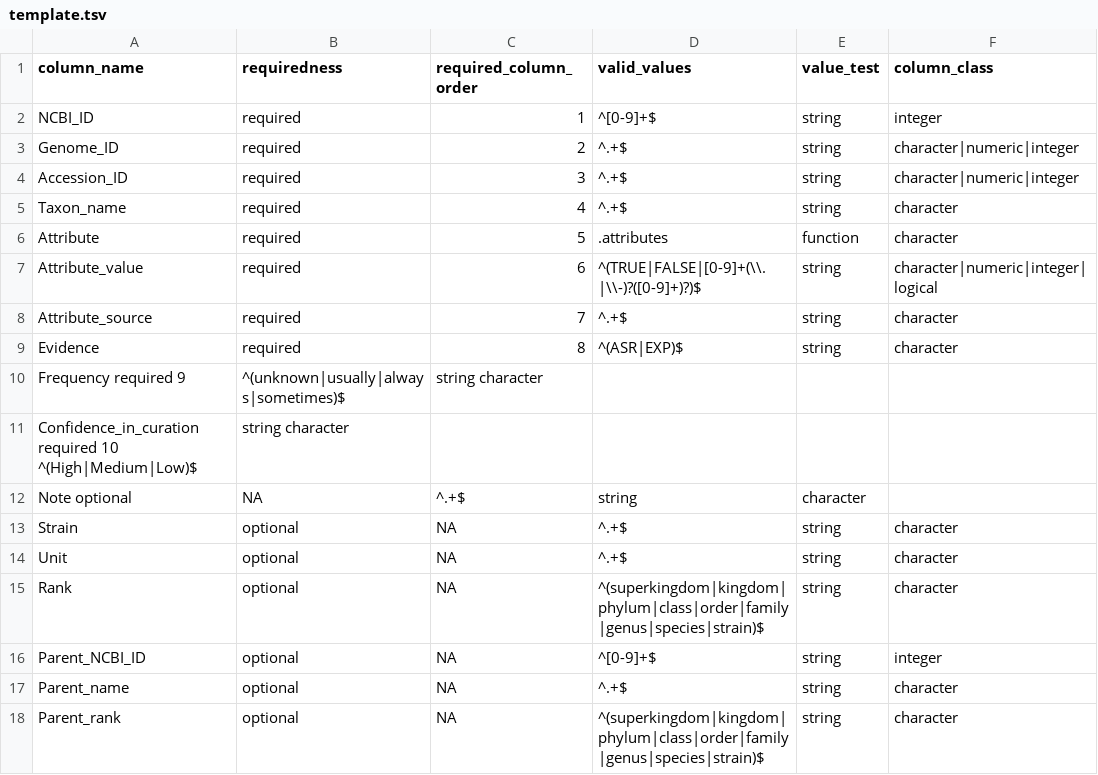
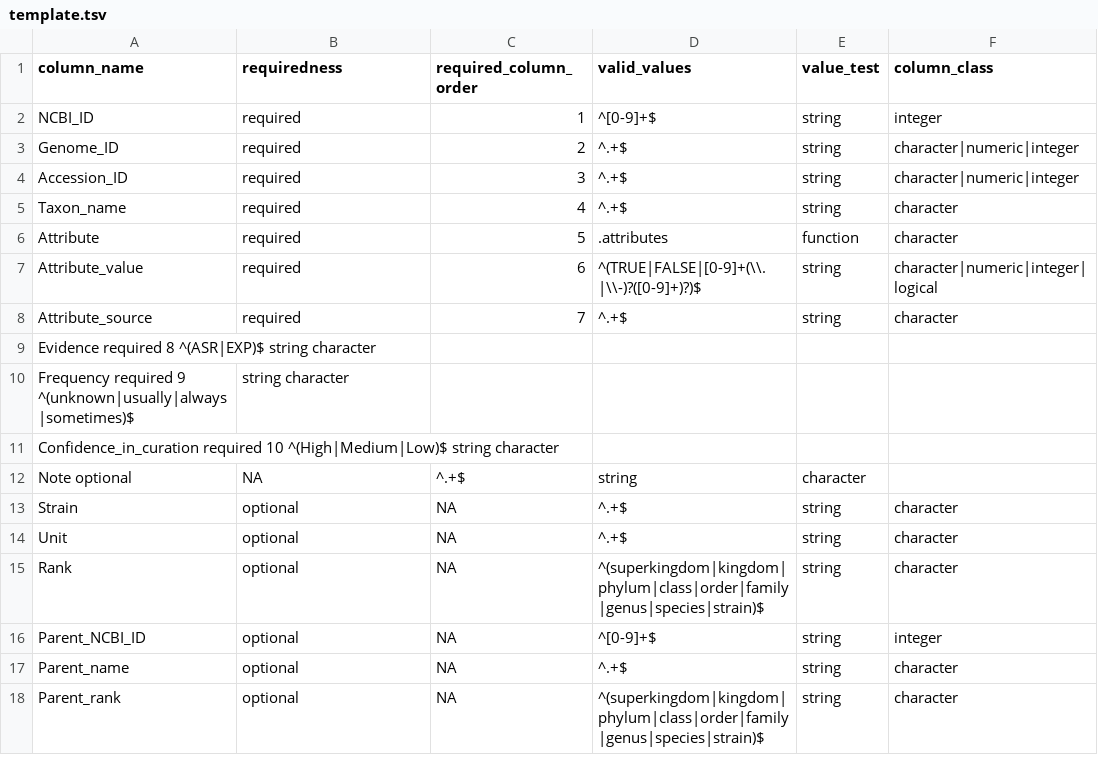
Before and after one commit to waldronlab/bugphyzz, a TSV file: inst/extdata/template.tsv, drawn as a sheet.

Commit message:
Update template.tsv

```diff
--- a/inst/extdata/template.tsv
+++ b/inst/extdata/template.tsv
@@ -8,5 +8,5 @@ Attribute_value	required	6	^(TRUE|FALSE|[0-9]+(\\.|\\-)?([0-9]+)?)$	string	chara
 Attribute_source	required	7	^.+$	string	character
-Evidence	required	8	^(ASR|EXP)$	string	character
-Frequency required  9	^(unknown|usually|always|sometimes)$	string  character
-Confidence_in_curation  required  10  ^(High|Medium|Low)$	string  character
+Evidence  required  8 ^(ASR|EXP)$ string  character
+Frequency required  9 ^(unknown|usually|always|sometimes)$	string  character
+Confidence_in_curation  required  10  ^(High|Medium|Low)$ string  character
 Note  optional	NA	^.+$	string	character
```
